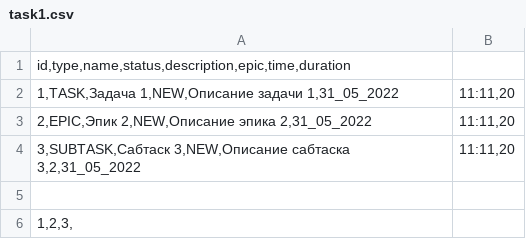
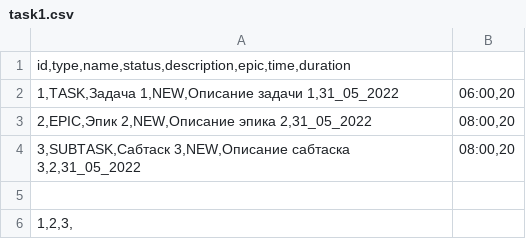
Before and after one commit to TarasovSD/java-sprint2-hw, a CSV file: task1.csv, drawn as a sheet.

```diff
--- a/task1.csv
+++ b/task1.csv
@@ -1,5 +1,5 @@
 id,type,name,status,description,epic,time,duration
-1,TASK,Задача 1,NEW,Описание задачи 1,31_05_2022|11:11,20
-2,EPIC,Эпик 2,NEW,Описание эпика 2,31_05_2022|11:11,20
-3,SUBTASK,Сабтаск 3,NEW,Описание сабтаска 3,2,31_05_2022|11:11,20
+1,TASK,Задача 1,NEW,Описание задачи 1,31_05_2022|06:00,20
+2,EPIC,Эпик 2,NEW,Описание эпика 2,31_05_2022|08:00,20
+3,SUBTASK,Сабтаск 3,NEW,Описание сабтаска 3,2,31_05_2022|08:00,20
 
```
Also changed, not shown: 14 other files.
